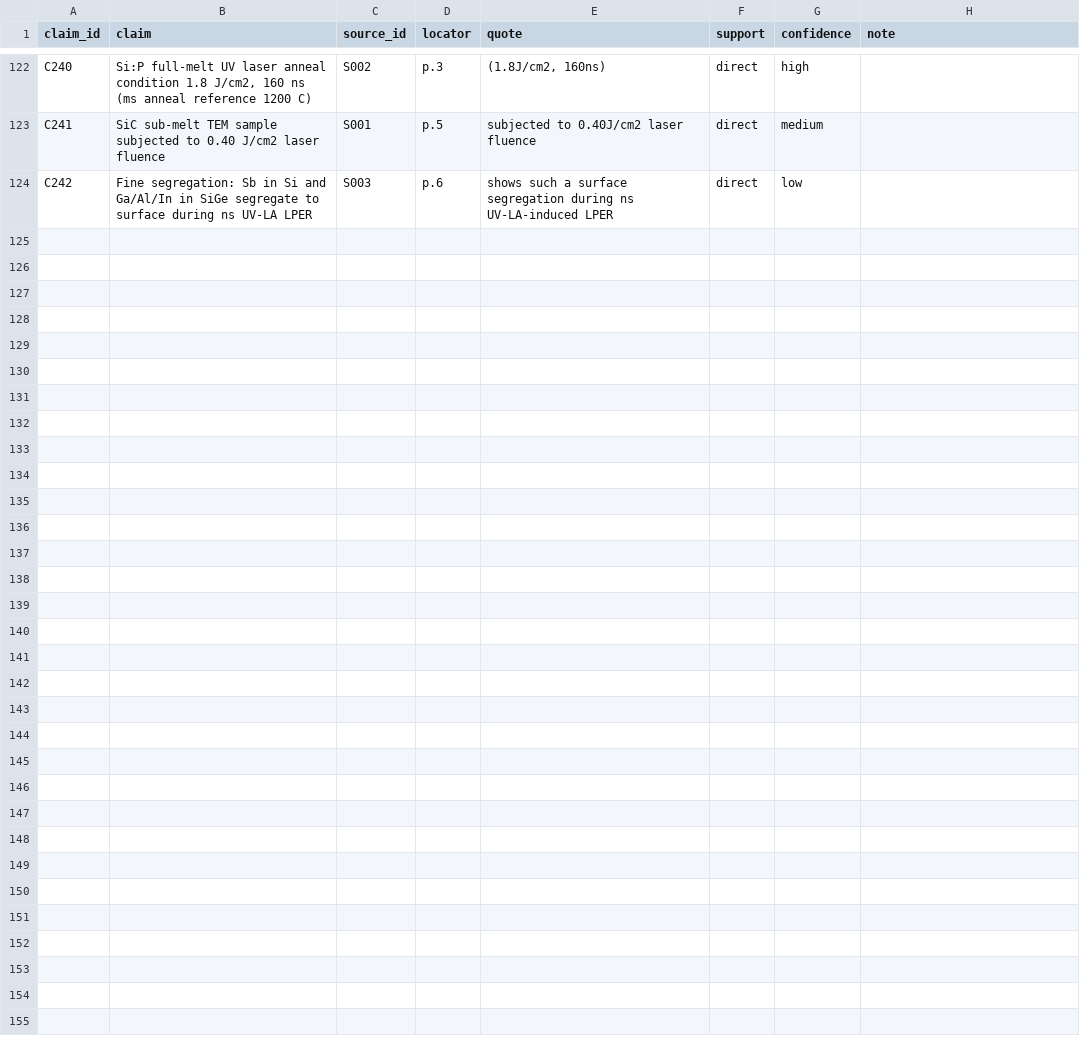
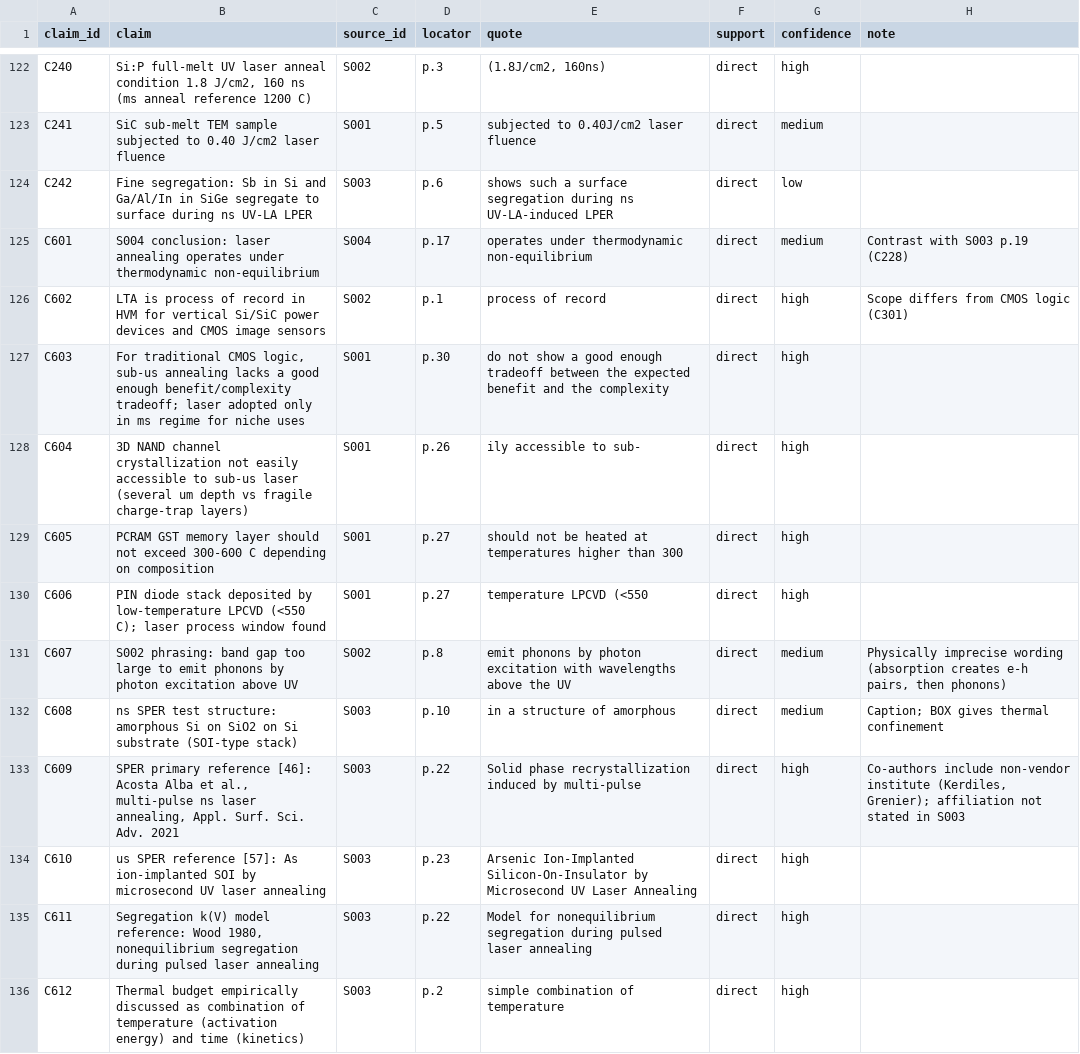
Before and after one commit to laurenceli20051236/RTA-Module-Maintenance-Cost-Optimizer, a CSV file: study-output/ledger/evidence.csv, drawn as a sheet; only a part is shown, gaps mark what is left out; the diff covers the shown part only.

```diff
--- a/study-output/ledger/evidence.csv
+++ b/study-output/ledger/evidence.csv
@@ -124 +124,13 @@ C241,SiC sub-melt TEM sample subjected to 0.40 J/cm2 laser fluence,S001,p.5,subj
 C242,Fine segregation: Sb in Si and Ga/Al/In in SiGe segregate to surface during ns UV-LA LPER,S003,p.6,shows such a surface segregation during ns UV-LA-induced LPER,direct,low,
+C601,S004 conclusion: laser annealing operates under thermodynamic non-equilibrium,S004,p.17,operates under thermodynamic non-equilibrium,direct,medium,Contrast with S003 p.19 (C228)
+C602,LTA is process of record in HVM for vertical Si/SiC power devices and CMOS image sensors,S002,p.1,process of record,direct,high,Scope differs from CMOS logic (C301)
+C603,"For traditional CMOS logic, sub-us annealing lacks a good enough benefit/complexity tradeoff; laser adopted only in ms regime for niche uses",S001,p.30,do not show a good enough tradeoff between the expected benefit and the complexity,direct,high,
+C604,3D NAND channel crystallization not easily accessible to sub-us laser (several um depth vs fragile charge-trap layers),S001,p.26,ily accessible to sub-,direct,high,
+C605,PCRAM GST memory layer should not exceed 300-600 C depending on composition,S001,p.27,should not be heated at temperatures higher than 300,direct,high,
+C606,PIN diode stack deposited by low-temperature LPCVD (<550 C); laser process window found,S001,p.27,temperature LPCVD (<550,direct,high,
+C607,S002 phrasing: band gap too large to emit phonons by photon excitation above UV,S002,p.8,emit phonons by photon excitation with wavelengths above the UV,direct,medium,"Physically imprecise wording (absorption creates e-h pairs, then phonons)"
+C608,ns SPER test structure: amorphous Si on SiO2 on Si substrate (SOI-type stack),S003,p.10,in a structure of amorphous,direct,medium,Caption; BOX gives thermal confinement
+C609,"SPER primary reference [46]: Acosta Alba et al., multi-pulse ns laser annealing, Appl. Surf. Sci. Adv. 2021",S003,p.22,Solid phase recrystallization induced by multi-pulse,direct,high,"Co-authors include non-vendor institute (Kerdiles, Grenier); affiliation not stated in S003"
+C610,us SPER reference [57]: As ion-implanted SOI by microsecond UV laser annealing,S003,p.23,Arsenic Ion-Implanted Silicon-On-Insulator by Microsecond UV Laser Annealing,direct,high,
+C611,"Segregation k(V) model reference: Wood 1980, nonequilibrium segregation during pulsed laser annealing",S003,p.22,Model for nonequilibrium segregation during pulsed laser annealing,direct,high,
+C612,Thermal budget empirically discussed as combination of temperature (activation energy) and time (kinetics),S003,p.2,simple combination of temperature,direct,high,
```
Also changed, not shown: 12 added rows elsewhere in this file, 6 other files.
